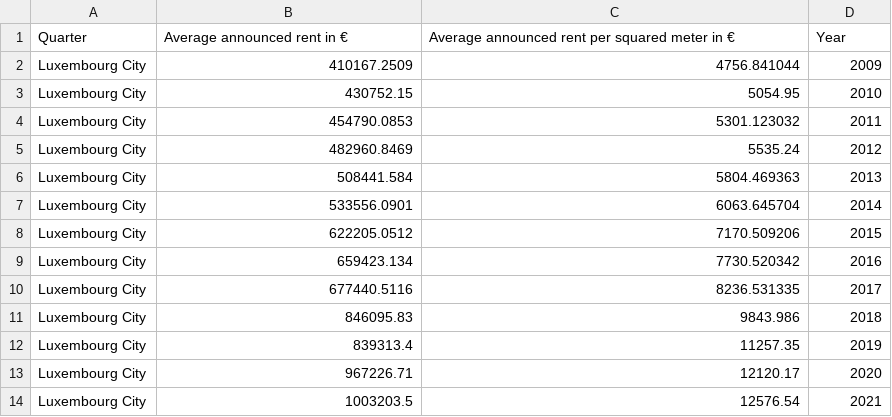
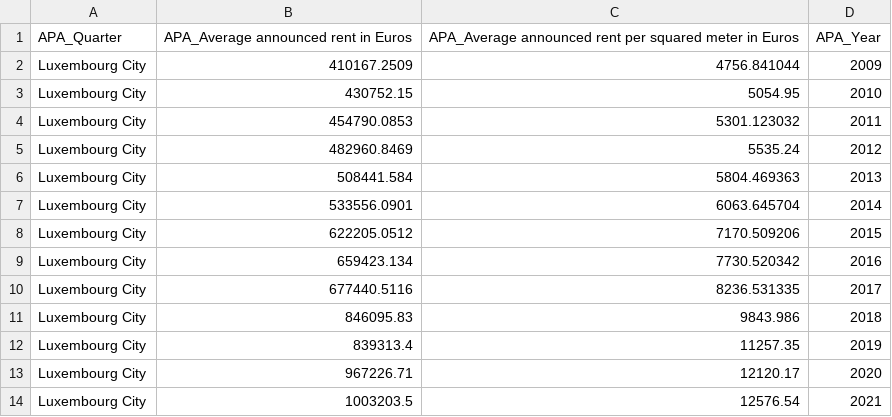
Before and after one commit to andresamayachaves/Luxembourg, a CSV file: APA_Lux.csv, drawn as a sheet; removed rows and columns are numbered as before the commit, all else as after; the diff names each change by its address in the sheet, - before the commit and + after, or states it on an @@ line.

```diff
--- a/APA_Lux.csv
+++ b/APA_Lux.csv
-row 1: Quarter | Average announced rent in € | Average announced rent per squared meter in € | Year
+row 1: APA_Quarter | APA_Average announced rent in Euros | APA_Average announced rent per squared meter in Euros | APA_Year
```
Also changed, not shown: APA_Nat.csv, APH_Lux.csv, 6 other files.
